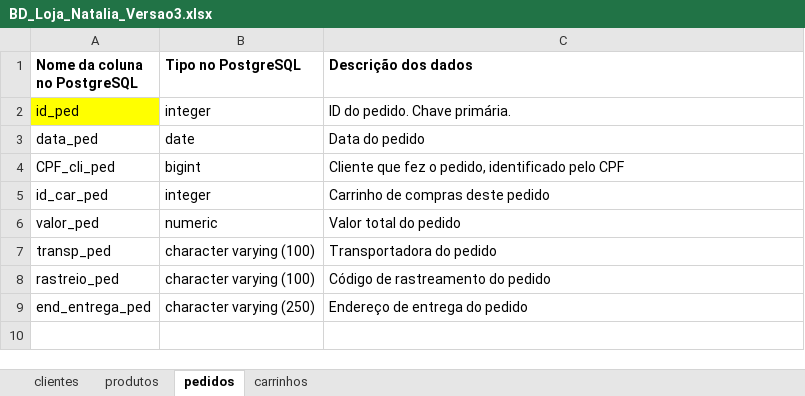
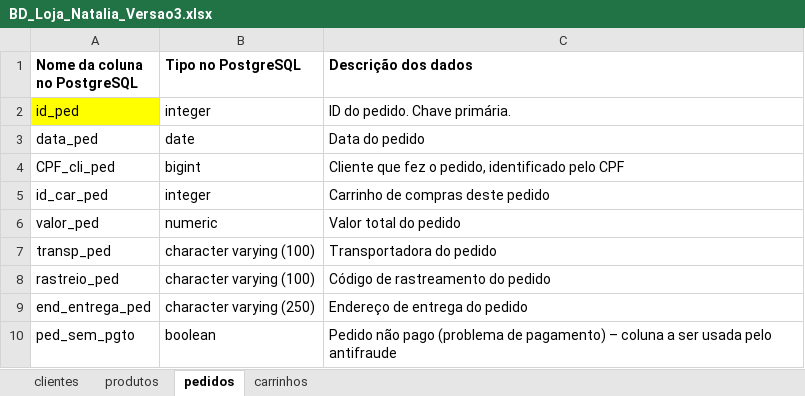
Before and after one commit to myk-germinare/3oTECH-2024, an Excel workbook: BD_Loja_Natalia_Versao3.xlsx, sheet pedidos, drawn as a sheet; values as stored, in another font and other column widths than the file's, no borders; the diff names each change by its address in the sheet, - before the commit and + after, or states it on an @@ line.

Commit message:
Mais uma coluna na tabela pedidos
O microsserviço Antifraude da turma 3E vai usar uma coluna extra na tabela de pedidos:
ped_sem_pgto, tipo boolean

```diff
--- a/BD_Loja_Natalia_Versao3.xlsx (sheet pedidos)
+++ b/BD_Loja_Natalia_Versao3.xlsx (sheet pedidos)
+row 10: ped_sem_pgto | boolean | Pedido não pago (problema de pagamento) – coluna a ser usada pelo antifraude
```
